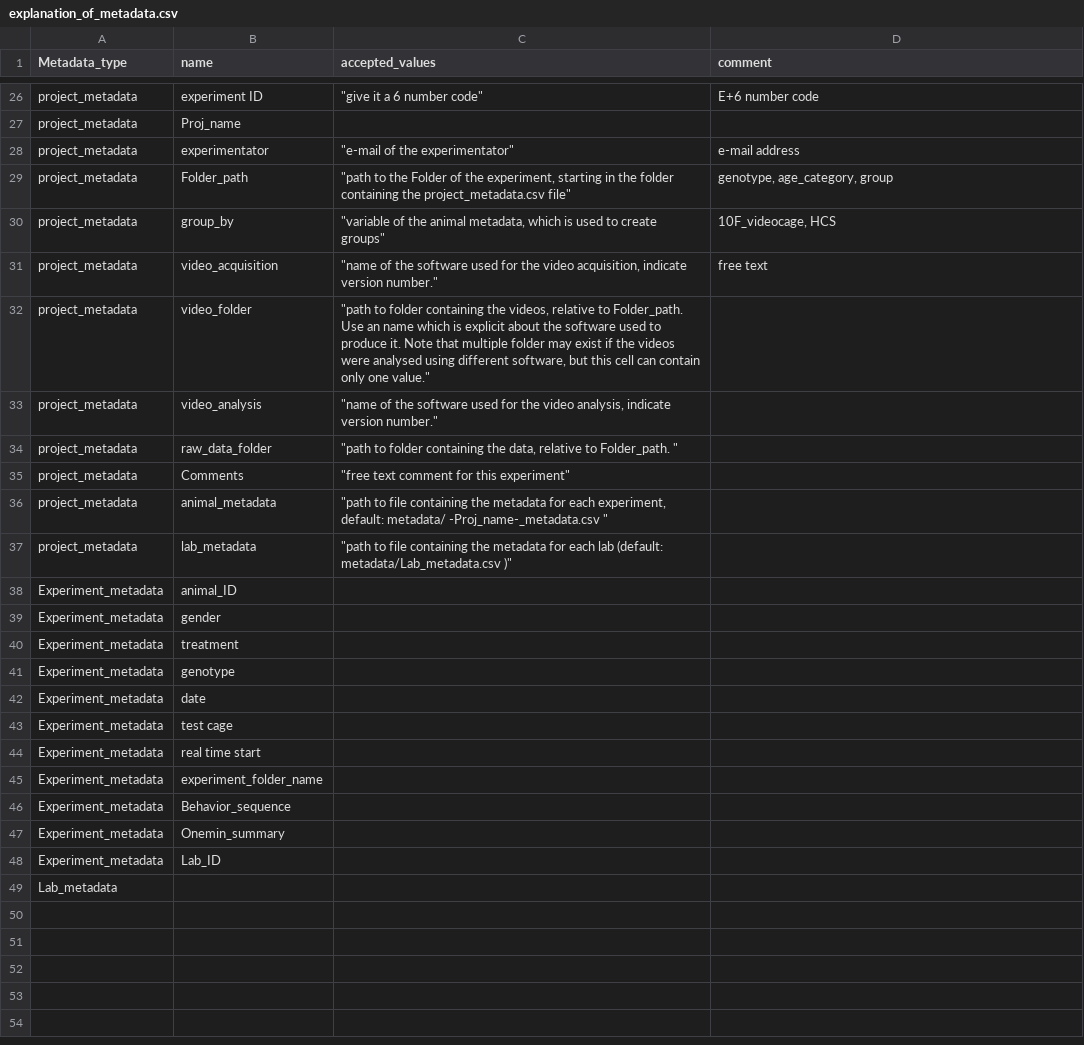
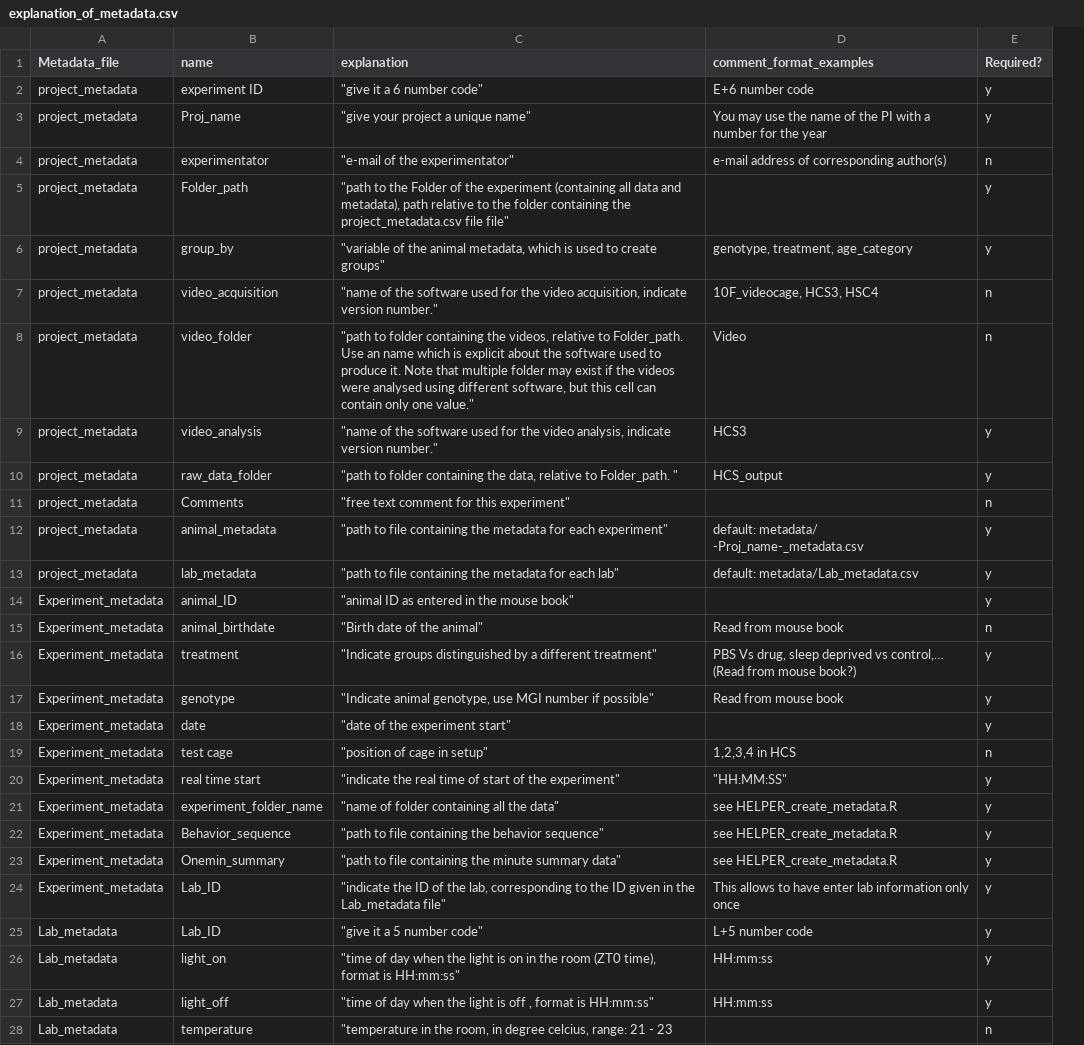
Before and after one commit to jcolomb/HCS_analysis, a CSV file: Metadata_information/explanation_of_metadata.csv, drawn as a sheet; only a part is shown, gaps mark what is left out; removed rows and columns are numbered as before the commit, all else as after; the diff covers the shown part only; the diff names each change by its address in the sheet, - before the commit and + after, or states it on an @@ line.

Commit message:
metadata explanation new

```diff
--- a/Metadata_information/explanation_of_metadata.csv
+++ b/Metadata_information/explanation_of_metadata.csv
-column C (accepted_values), rows 26-37: "give it a 6 number code" |  | "e-mail of the experimentator" | "path to the Folder of the experiment, starting in the folder containing the project_metadata.csv file" | "variable of the animal metadata, which is used to create groups" | "name of the software used for the video acquisition, indicate version number." | "path to folder containing the videos, relative to Folder_path. Use an name which is explicit about the software used to produce it. Note that multiple folder may exist if the videos were analysed using different software, but this cell can contain only one value." | "name of the software used for the video analysis, indicate version number." | "path to folder containing the data, relative to Folder_path. " | "free text comment for this experiment" | "path to file containing the metadata for each experiment, default: metadata/ -Proj_name-_metadata.csv " | "path to file containing the metadata for each lab (default: metadata/Lab_metadata.csv )"
+column D (comment_format_examples), rows 2-25: E+6 number code | You may use the name of the PI with a number for the year | e-mail address of corresponding author(s) |  | genotype, treatment, age_category | 10F_videocage, HCS3, HSC4 | Video | HCS3 | HCS_output |  | default: metadata/ -Proj_name-_metadata.csv | default: metadata/Lab_metadata.csv |  | Read from mouse book | PBS Vs drug, sleep deprived vs control,… (Read from mouse book?) | Read from mouse book |  | 1,2,3,4 in HCS | "HH:MM:SS" | see HELPER_create_metadata.R | see HELPER_create_metadata.R | see HELPER_create_metadata.R | This allows to have enter lab information only once | L+5 number code
+column E (Required?), rows 2-25: y | y | n | y | y | n | n | y | y | n | y | y | y | n | y | y | y | n | y | y | y | y | y | y
-A1: Metadata_type
+A1: Metadata_file
-C1: comment
+C1: explanation
-C2 (explanation): E+6 number code
+C2 (explanation): "give it a 6 number code"
-C3 (explanation): (empty)
+C3 (explanation): "give your project a unique name"
-C4 (explanation): e-mail address
+C4 (explanation): "e-mail of the experimentator"
-C5 (explanation): genotype, age_category, group
+C5 (explanation): "path to the Folder of the experiment (containing all data and metadata), path relative to the folder containing the project_metadata.csv file file"
-C6 (explanation): 10F_videocage, HCS
+C6 (explanation): "variable of the animal metadata, which is used to create groups"
-C7 (explanation): free text
+C7 (explanation): "name of the software used for the video acquisition, indicate version number."
-C8 (explanation): (empty)
+C8 (explanation): "path to folder containing the videos, relative to Folder_path. Use an name which is explicit about the software used to produce it. Note that multiple folder may exist if the videos were analysed using different software, but this cell can contain only one value."
-C9 (explanation): (empty)
+C9 (explanation): "name of the software used for the video analysis, indicate version number."
-C10 (explanation): (empty)
+C10 (explanation): "path to folder containing the data, relative to Folder_path. "
-C11 (explanation): (empty)
+C11 (explanation): "free text comment for this experiment"
-C12 (explanation): (empty)
+C12 (explanation): "path to file containing the metadata for each experiment"
-C13 (explanation): (empty)
+C13 (explanation): "path to file containing the metadata for each lab"
-C14 (explanation): (empty)
+C14 (explanation): "animal ID as entered in the mouse book"
-B15 (name): gender
+B15 (name): animal_birthdate
-C15 (explanation): (empty)
+C15 (explanation): "Birth date of the animal"
-C16 (explanation): (empty)
+C16 (explanation): "Indicate groups distinguished by a different treatment"
-C17 (explanation): (empty)
+C17 (explanation): "Indicate animal genotype, use MGI number if possible"
-C18 (explanation): (empty)
+C18 (explanation): "date of the experiment start"
-C19 (explanation): (empty)
+C19 (explanation): "position of cage in setup"
-C20 (explanation): (empty)
+C20 (explanation): "indicate the real time of start of the experiment"
-C21 (explanation): (empty)
+C21 (explanation): "name of folder containing all the data"
-C22 (explanation): (empty)
+C22 (explanation): "path to file containing the behavior sequence"
-C23 (explanation): (empty)
+C23 (explanation): "path to file containing the minute summary data"
-C24 (explanation): (empty)
+C24 (explanation): "indicate the ID of the lab, corresponding to the ID given in the Lab_metadata file"
-B25 (name): (empty)
+B25 (name): Lab_ID
-C25 (explanation): (empty)
+C25 (explanation): "give it a 5 number code"
+row 26: Lab_metadata | light_on | "time of day when the light is on in the room (ZT0 time), format is HH:mm:ss" | HH:mm:ss | y
+row 27: Lab_metadata | light_off | "time of day when the light is off , format is HH:mm:ss" | HH:mm:ss | y
+row 28: Lab_metadata | temperature | "temperature in the room, in degree celcius, range: 21 - 23 |  | n
```
Also changed, not shown: 7 added rows and 24 removed rows elsewhere in this file.
